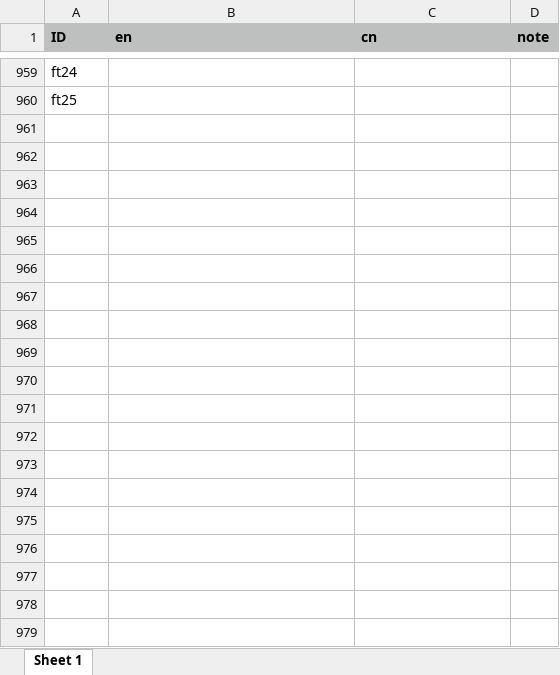
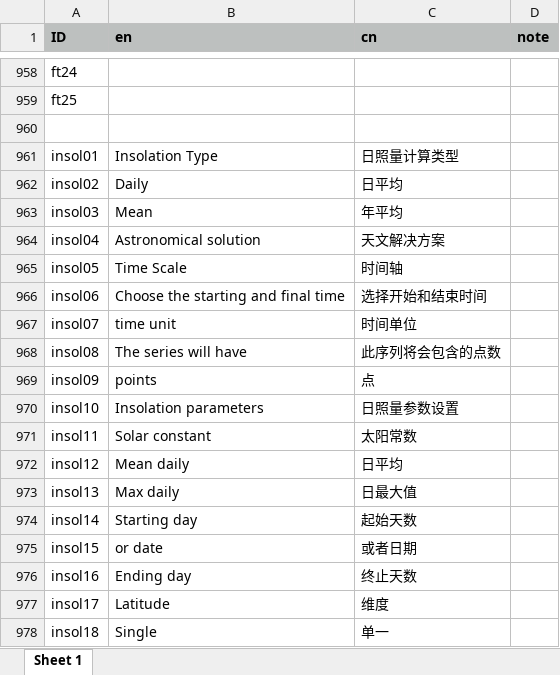
Before and after one commit to mingsongli/acycle, an Excel workbook: code/lang/langdict.xlsx, sheet Sheet 1, drawn as a sheet; only a part is shown, gaps mark what is left out; values as stored, in another font and other column widths than the file's, no borders; the diff covers the shown part only; the diff names each change by its address in the sheet, - before the commit and + after, or states it on an @@ line.

```diff
--- a/code/lang/langdict.xlsx (sheet Sheet 1)
+++ b/code/lang/langdict.xlsx (sheet Sheet 1)
+row 960: (empty)
+row 961: insol01 | Insolation Type | 日照量计算类型
+row 962: insol02 | Daily | 日平均
+row 963: insol03 | Mean | 年平均
+row 964: insol04 | Astronomical solution | 天文解决方案
+row 965: insol05 | Time Scale | 时间轴
+row 966: insol06 | Choose the starting and final time | 选择开始和结束时间
+row 967: insol07 | time unit | 时间单位
+row 968: insol08 | The series will have | 此序列将会包含的点数
+row 969: insol09 | points | 点
+row 970: insol10 | Insolation parameters | 日照量参数设置
+row 971: insol11 | Solar constant | 太阳常数
+row 972: insol12 | Mean daily | 日平均
+row 973: insol13 | Max daily | 日最大值
+row 974: insol14 | Starting day | 起始天数
+row 975: insol15 | or date | 或者日期
+row 976: insol16 | Ending day | 终止天数
+row 977: insol17 | Latitude | 维度
+row 978: insol18 | Single | 单一
```
Also changed, not shown: 104 added rows, 29 removed rows and 4 edited cells elsewhere in this sheet, 9 other files.
